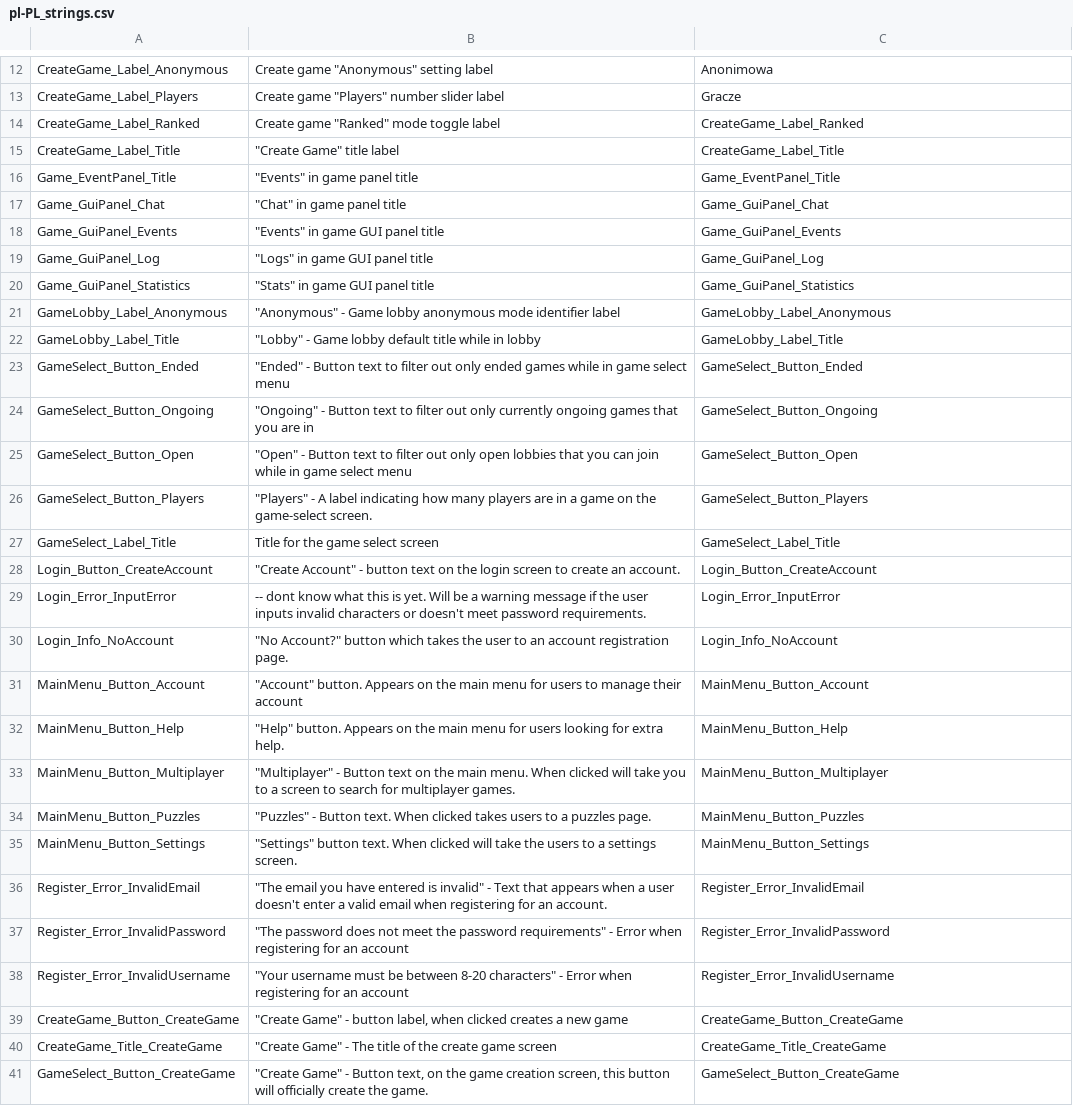
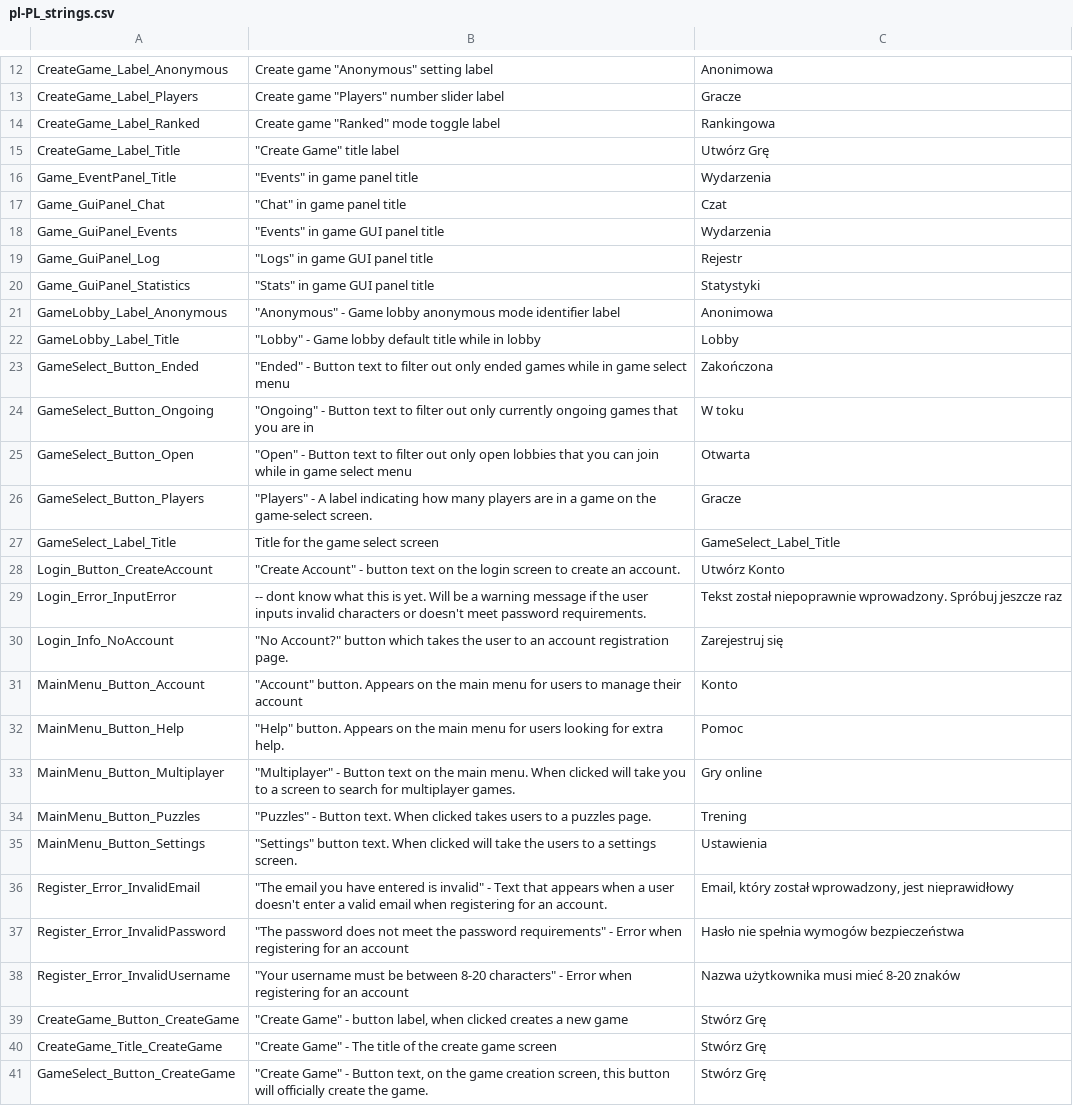
Before and after one commit to Subterfuge-Revived/Remake-Unity, a CSV file: Assets/lang/pl-PL_strings.csv, drawn as a sheet; only a part is shown, gaps mark what is left out; the diff covers the shown part only; the diff names each change by its address in the sheet, - before the commit and + after, or states it on an @@ line.

Commit message:
New translations strings.csv (Polish)

```diff
--- a/Assets/lang/pl-PL_strings.csv
+++ b/Assets/lang/pl-PL_strings.csv
-C14: CreateGame_Label_Ranked
+C14: Rankingowa
-C15: CreateGame_Label_Title
+C15: Utwórz Grę
-C16: Game_EventPanel_Title
+C16: Wydarzenia
-C17: Game_GuiPanel_Chat
+C17: Czat
-C18: Game_GuiPanel_Events
+C18: Wydarzenia
-C19: Game_GuiPanel_Log
+C19: Rejestr
-C20: Game_GuiPanel_Statistics
+C20: Statystyki
-C21: GameLobby_Label_Anonymous
+C21: Anonimowa
-C22: GameLobby_Label_Title
+C22: Lobby
-C23: GameSelect_Button_Ended
+C23: Zakończona
-C24: GameSelect_Button_Ongoing
+C24: W toku
-C25: GameSelect_Button_Open
+C25: Otwarta
-C26: GameSelect_Button_Players
+C26: Gracze
-C28: Login_Button_CreateAccount
+C28: Utwórz Konto
-C29: Login_Error_InputError
+C29: Tekst został niepoprawnie wprowadzony. Spróbuj jeszcze raz
-C30: Login_Info_NoAccount
+C30: Zarejestruj się
-C31: MainMenu_Button_Account
+C31: Konto
-C32: MainMenu_Button_Help
+C32: Pomoc
-C33: MainMenu_Button_Multiplayer
+C33: Gry online
-C34: MainMenu_Button_Puzzles
+C34: Trening
-C35: MainMenu_Button_Settings
+C35: Ustawienia
-C36: Register_Error_InvalidEmail
+C36: Email, który został wprowadzony, jest nieprawidłowy
-C37: Register_Error_InvalidPassword
+C37: Hasło nie spełnia wymogów bezpieczeństwa
-C38: Register_Error_InvalidUsername
+C38: Nazwa użytkownika musi mieć 8-20 znaków
-C39: CreateGame_Button_CreateGame
+C39: Stwórz Grę
-C40: CreateGame_Title_CreateGame
+C40: Stwórz Grę
-C41: GameSelect_Button_CreateGame
+C41: Stwórz Grę
```
Also changed, not shown: 2 edited cells elsewhere in this file.
